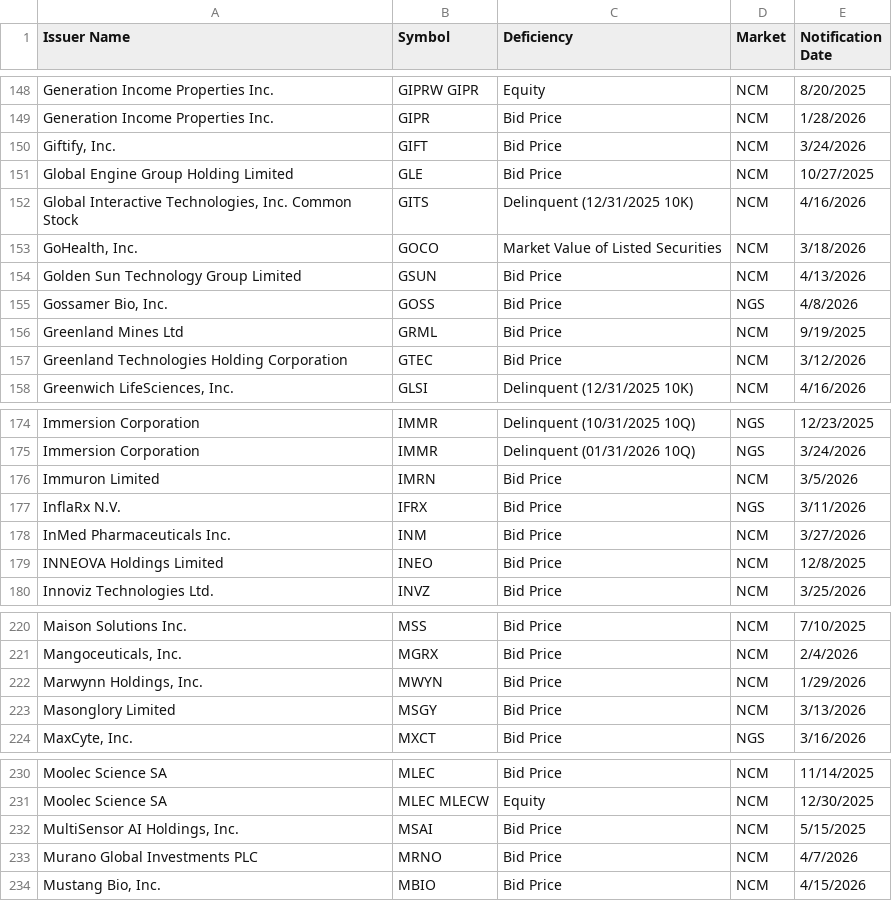
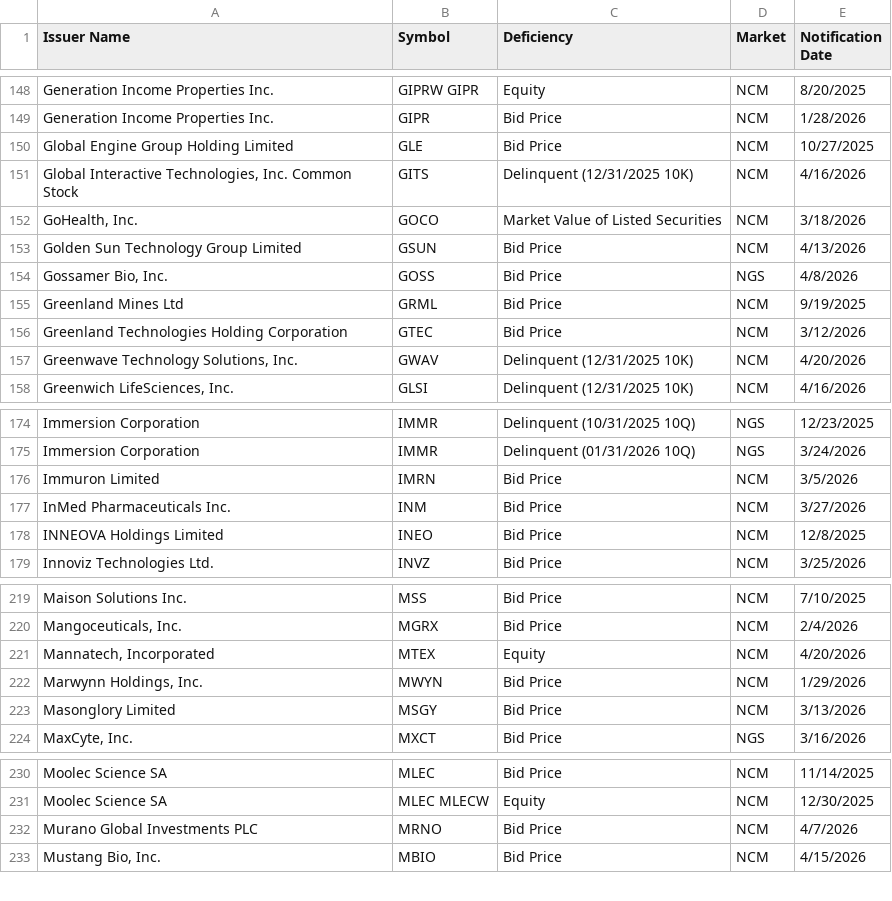
Before and after one commit to ieattokens/noncompliance, a CSV file: noncompliance.csv, drawn as a sheet; only a part is shown, gaps mark what is left out; the diff covers the shown part only.

```diff
--- a/noncompliance.csv
+++ b/noncompliance.csv
@@ -149,3 +149,2 @@
 "Generation Income Properties Inc.","GIPR","Bid Price","NCM","1/28/2026"
-"Giftify, Inc.","GIFT","Bid Price","NCM","3/24/2026"
 "Global Engine Group Holding Limited","GLE","Bid Price","NCM","10/27/2025"
@@ -157,2 +156,3 @@
 "Greenland Technologies Holding Corporation","GTEC","Bid Price","NCM","3/12/2026"
+"Greenwave Technology Solutions, Inc.","GWAV","Delinquent (12/31/2025 10K)","NCM","4/20/2026"
 "Greenwich LifeSciences, Inc.","GLSI","Delinquent (12/31/2025 10K)","NCM","4/16/2026"
@@ -176,3 +176,2 @@
 "Immuron Limited","IMRN","Bid Price","NCM","3/5/2026"
-"InflaRx N.V.","IFRX","Bid Price","NGS","3/11/2026"
 "InMed Pharmaceuticals Inc.","INM","Bid Price","NCM","3/27/2026"
@@ -221,2 +220,3 @@
 "Mangoceuticals, Inc.","MGRX","Bid Price","NCM","2/4/2026"
+"Mannatech, Incorporated","MTEX","Equity","NCM","4/20/2026"
 "Marwynn Holdings, Inc.","MWYN","Bid Price","NCM","1/29/2026"
@@ -231,3 +231,2 @@
 "Moolec Science SA","MLEC MLECW","Equity","NCM","12/30/2025"
-"MultiSensor AI Holdings, Inc.","MSAI","Bid Price","NCM","5/15/2025"
 "Murano Global Investments PLC","MRNO","Bid Price","NCM","4/7/2026"
```
Also changed, not shown: 6 added rows, 7 removed rows and 3 edited cells elsewhere in this file, 1 other file.
